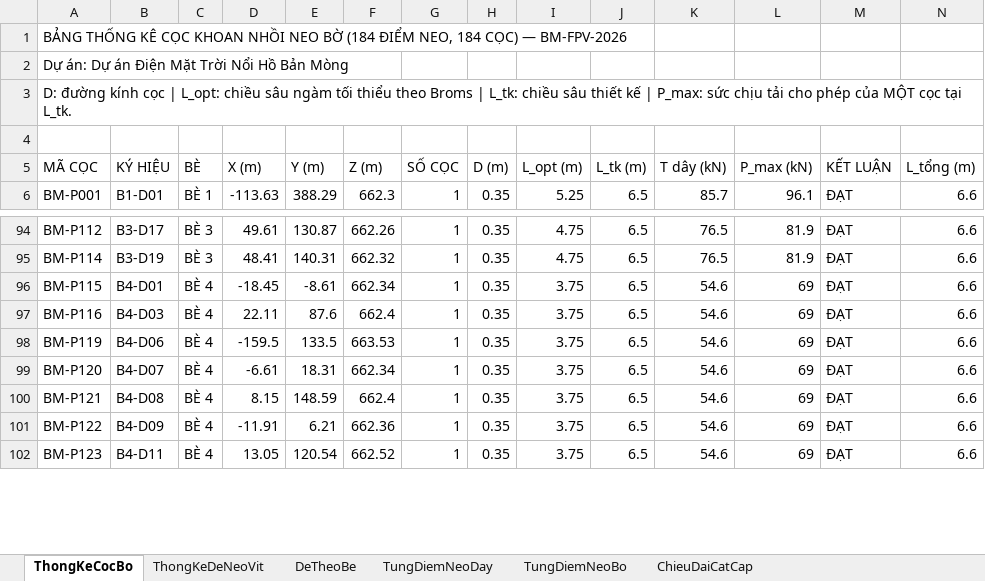
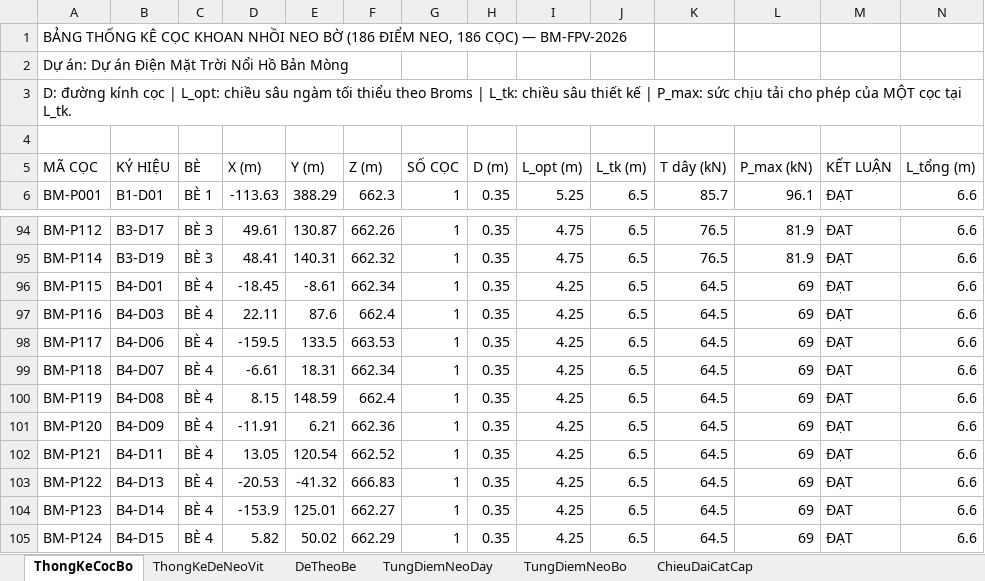
Before and after one commit to MinhNhat108/webneobe, an Excel workbook: docs/mat-bang-neo-ban-mong/bang_thong_ke_neo_6_be.xlsx, sheet ThongKeCocBo, drawn as a sheet; only a part is shown, gaps mark what is left out; values as stored, in another font and other column widths than the file's, no borders; addresses are those after the commit; rows hold the shown columns only; the diff covers the shown part only; the diff names each change by its address in the sheet, - before the commit and + after, or states it on an @@ line.

```diff
--- a/docs/mat-bang-neo-ban-mong/bang_thong_ke_neo_6_be.xlsx (sheet ThongKeCocBo)
+++ b/docs/mat-bang-neo-ban-mong/bang_thong_ke_neo_6_be.xlsx (sheet ThongKeCocBo)
-A1 (MÃ CỌC): …NEO BỜ (184 ĐIỂM NEO, 184 CỌC) —…
+A1 (MÃ CỌC): …NEO BỜ (186 ĐIỂM NEO, 186 CỌC) —…
-I96:I97 (L_opt (m)): 3.75
+I96:I97 (L_opt (m)): 4.25
-K96:K97 (T dây (kN)): 54.6
+K96:K97 (T dây (kN)): 64.5
+row 98: BM-P117 | B4-D06 | BÈ 4 | -159.5 | 133.5 | 663.53 | 1 | 0.35 | 4.25 | 6.5 | 64.5 | 69 | ĐẠT | 6.6
+row 99: BM-P118 | B4-D07 | BÈ 4 | -6.61 | 18.31 | 662.34 | 1 | 0.35 | 4.25 | 6.5 | 64.5 | 69 | ĐẠT | 6.6
-B100 (KÝ HIỆU): B4-D06
+B100 (KÝ HIỆU): B4-D08
-D100 (X (m)): -159.5
+D100 (X (m)): 8.15
-E100 (Y (m)): 133.5
+E100 (Y (m)): 148.59
-F100 (Z (m)): 663.53
+F100 (Z (m)): 662.4
-I100:I104 (L_opt (m)): 3.75
+I100:I104 (L_opt (m)): 4.25
-K100:K104 (T dây (kN)): 54.6
+K100:K104 (T dây (kN)): 64.5
-B101 (KÝ HIỆU): B4-D07
+B101 (KÝ HIỆU): B4-D09
-D101 (X (m)): -6.61
+D101 (X (m)): -11.91
-E101 (Y (m)): 18.31
+E101 (Y (m)): 6.21
-F101 (Z (m)): 662.34
+F101 (Z (m)): 662.36
-B102 (KÝ HIỆU): B4-D08
+B102 (KÝ HIỆU): B4-D11
-D102 (X (m)): 8.15
+D102 (X (m)): 13.05
-E102 (Y (m)): 148.59
+E102 (Y (m)): 120.54
-F102 (Z (m)): 662.4
+F102 (Z (m)): 662.52
-B103 (KÝ HIỆU): B4-D09
+B103 (KÝ HIỆU): B4-D13
-D103 (X (m)): -11.91
+D103 (X (m)): -20.53
-E103 (Y (m)): 6.21
+E103 (Y (m)): -41.32
-F103 (Z (m)): 662.36
+F103 (Z (m)): 666.83
-B104 (KÝ HIỆU): B4-D11
+B104 (KÝ HIỆU): B4-D14
-D104 (X (m)): 13.05
+D104 (X (m)): -153.9
-E104 (Y (m)): 120.54
+E104 (Y (m)): 125.01
-F104 (Z (m)): 662.52
+F104 (Z (m)): 662.27
+row 105: BM-P124 | B4-D15 | BÈ 4 | 5.82 | 50.02 | 662.29 | 1 | 0.35 | 4.25 | 6.5 | 64.5 | 69 | ĐẠT | 6.6
```
Also changed, not shown: 16 added rows, 17 removed rows and 574 edited cells elsewhere in this sheet, sheet TungDiemNeoBo, sheet TungDiemNeoDay, sheet ThongKeDeNeoVit, sheet ChieuDaiCatCap, sheet DeTheoBe, docs/mat-bang-neo-ban-mong/bang_tinh_neo.xlsx, public/docs_ban_mong/HOBANMONG_BANG_THONG_KE_NEO_6_BE.xlsx, 27 other files.
